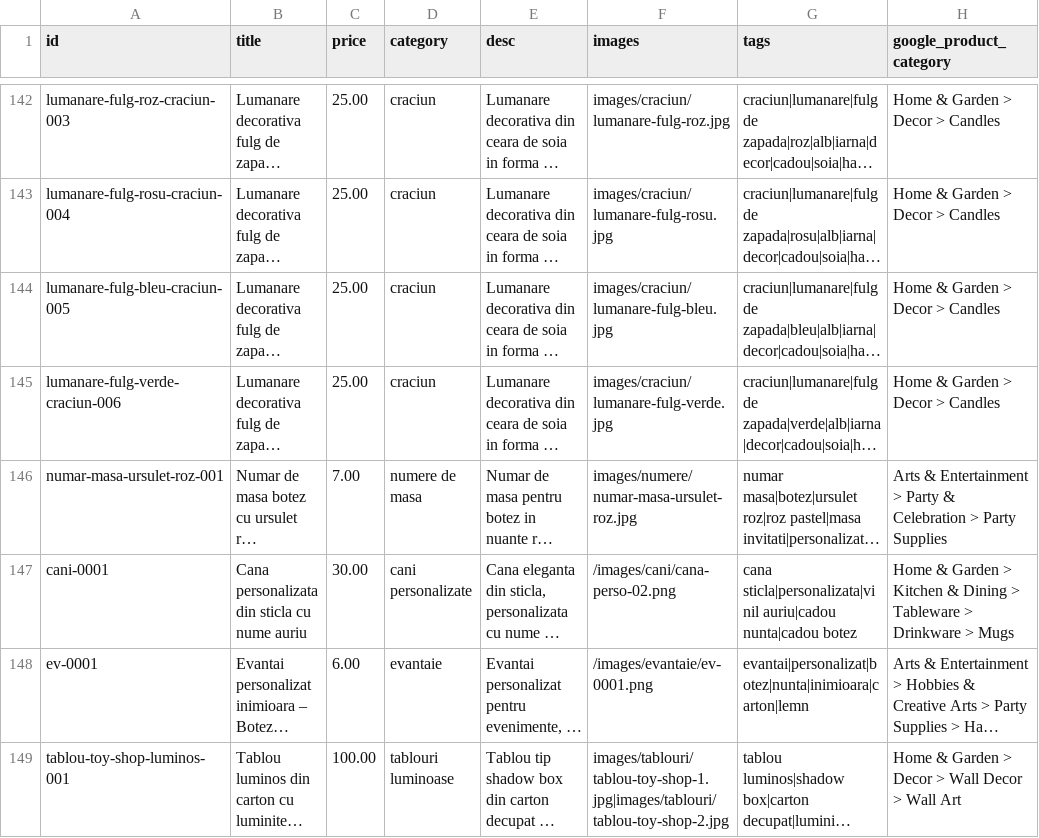
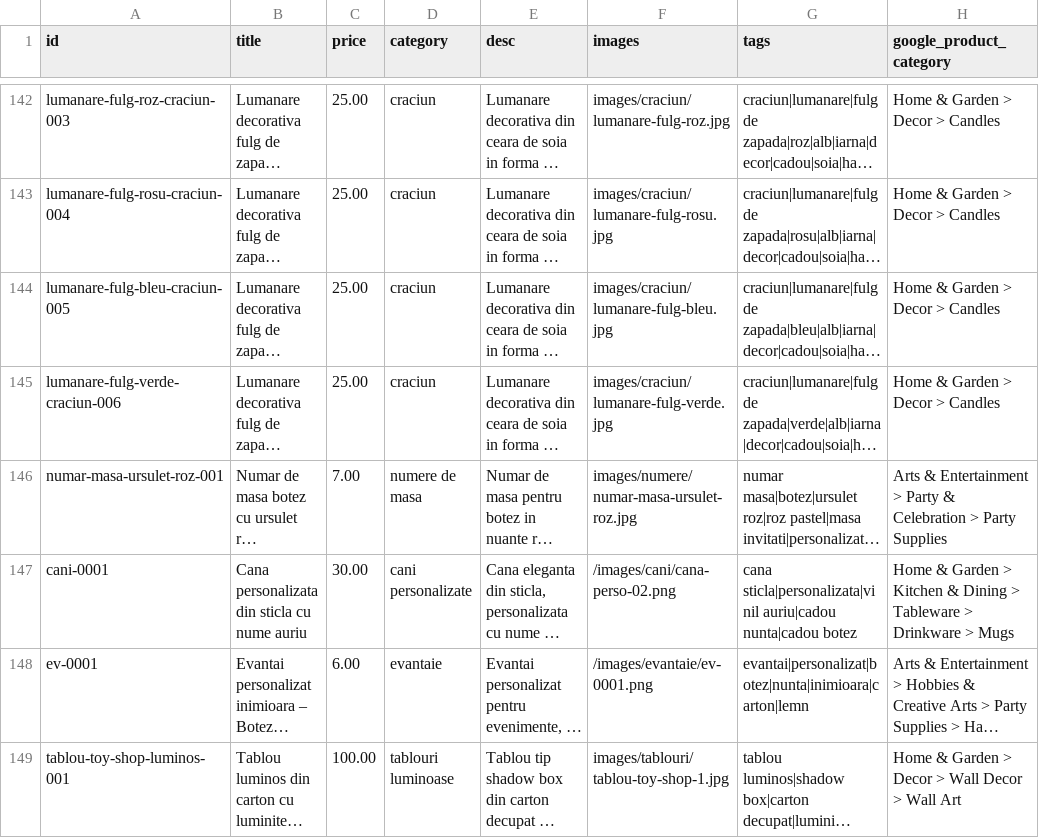
Before and after one commit to ionitadelia2-hub/boundlesscollection-site, a CSV file: content/products.csv, drawn as a sheet; only a part is shown, gaps mark what is left out; long unchanged cells end in …; the diff names each change by its address in the sheet, - before the commit and + after, or states it on an @@ line.

```diff
--- a/content/products.csv
+++ b/content/products.csv
-F149 (images): images/tablouri/tablou-toy-shop-1.jpg|images/tablouri/tablou-toy-shop-2.jpg
+F149 (images): images/tablouri/tablou-toy-shop-1.jpg
```
Also changed, not shown: public/content/products.csv, 5 other files.
